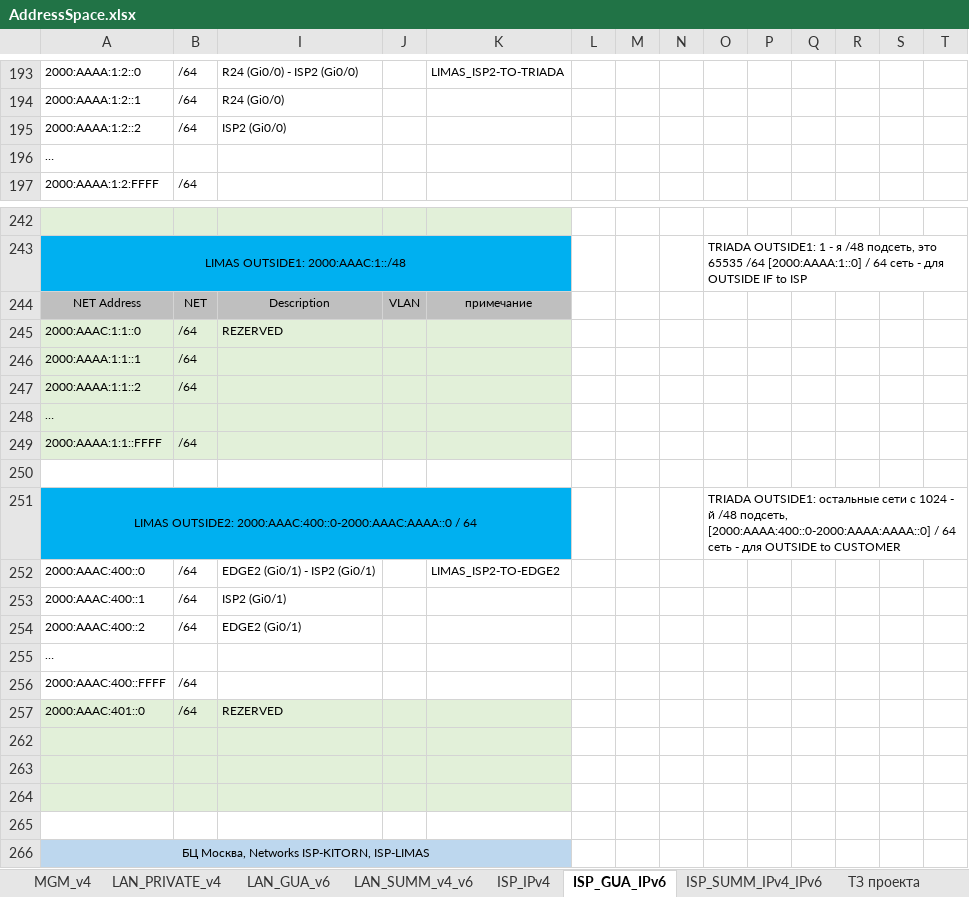
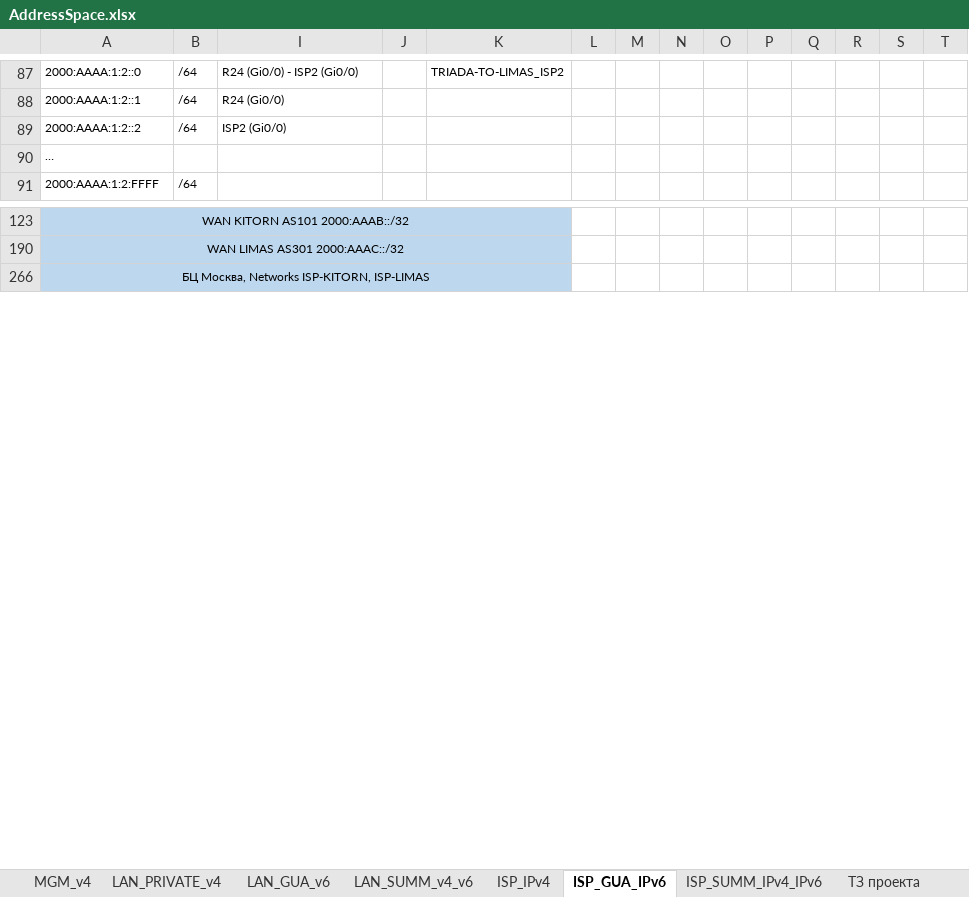
Before and after one commit to fazzzan/Myotus-networks, an Excel workbook: LECTURES/MODULE02/Lecture10/labs/AddressSpace.xlsx, sheet ISP_GUA_IPv6, drawn as a sheet; only a part is shown, gaps mark what is left out; values as stored, in another font and other column widths than the file's, no borders; conditional formats not drawn; removed rows and columns are numbered as before the commit, all else as after; the diff covers the shown part only; the diff names each change by its address in the sheet, - before the commit and + after, or states it on an @@ line.

```diff
--- a/LECTURES/MODULE02/Lecture10/labs/AddressSpace.xlsx (sheet ISP_GUA_IPv6)
+++ b/LECTURES/MODULE02/Lecture10/labs/AddressSpace.xlsx (sheet ISP_GUA_IPv6)
-K87: LIMAS_ISP2-TO-TRIADA
+K87: TRIADA-TO-LIMAS_ISP2
-A123: (empty)
+A123: WAN KITORN AS101 2000:AAAB::/32
-A123:B123 fill: #E2F0D9
+A123:B123 fill: #BDD7EE
+A123:K123 merged
-I123:J123 fill: #E2F0D9
+I123:J123 fill: #BDD7EE
-K123 fill: #E2F0D9
+K123 fill: none
@@ row 243 hidden: LIMAS OUTSIDE1: 2000:AAAC:1::/48 |  |  |  |  |  |  |  | TRIADA OUTSIDE1: 1 - я /48 подсеть, это 65535 /64 [2000:AAAA:1::0] / 64 сеть - для OUTSIDE IF to ISP @@
-row 244: NET Address | NET | Description | VLAN | примечание
@@ row 245 hidden: 2000:AAAC:1:1::0 | /64 | REZERVED @@
@@ row 246 hidden: 2000:AAAA:1:1::1 | /64 @@
@@ row 247 hidden: 2000:AAAA:1:1::2 | /64 @@
@@ row 248 moved to row 77: … @@
@@ row 249 moved to row 86: 2000:AAAA:1:1::FFFF @@
-A190: (empty)
+A190: WAN LIMAS AS301 2000:AAAC::/32
-A190:B190 fill: none
+A190:B190 fill: #BDD7EE
+A190:K190 merged
-I190:J190 fill: none
+I190:J190 fill: #BDD7EE
@@ row 251 hidden: LIMAS OUTSIDE2: 2000:AAAC:400::0-2000:AAAC:АААА::0 / 64 |  |  |  |  |  |  |  | TRIADA OUTSIDE1: остальные сети с 1024 - й /48 подсеть, [2000:AAAA:400::0-2000:AAAA:АААА::0] / 64 сеть - для OUTSIDE to CUSTOMER @@
@@ row 252 hidden: 2000:AAAC:400::0 | /64 | EDGE2 (Gi0/1) - ISP2 (Gi0/1) |  | LIMAS_ISP2-TO-EDGE2 @@
@@ row 253 hidden: 2000:AAAC:400::1 | /64 | ISP2 (Gi0/1) @@
@@ row 254 hidden: 2000:AAAC:400::2 | /64 | EDGE2 (Gi0/1) @@
@@ row 255 moved to row 85: … @@
@@ row 256 hidden: 2000:AAAC:400::FFFF | /64 @@
@@ row 257 hidden: 2000:AAAC:401::0 | /64 | REZERVED @@
-row 262: (empty)
-row 263: (empty)
-row 264: (empty)
-row 265: (empty)
```
Also changed, not shown: 17 added rows, 3 removed rows, 1 moved row, 64 hidden or unhidden rows, 7 edited cells, cell formats and merged cells elsewhere in this sheet, 46 other files.
